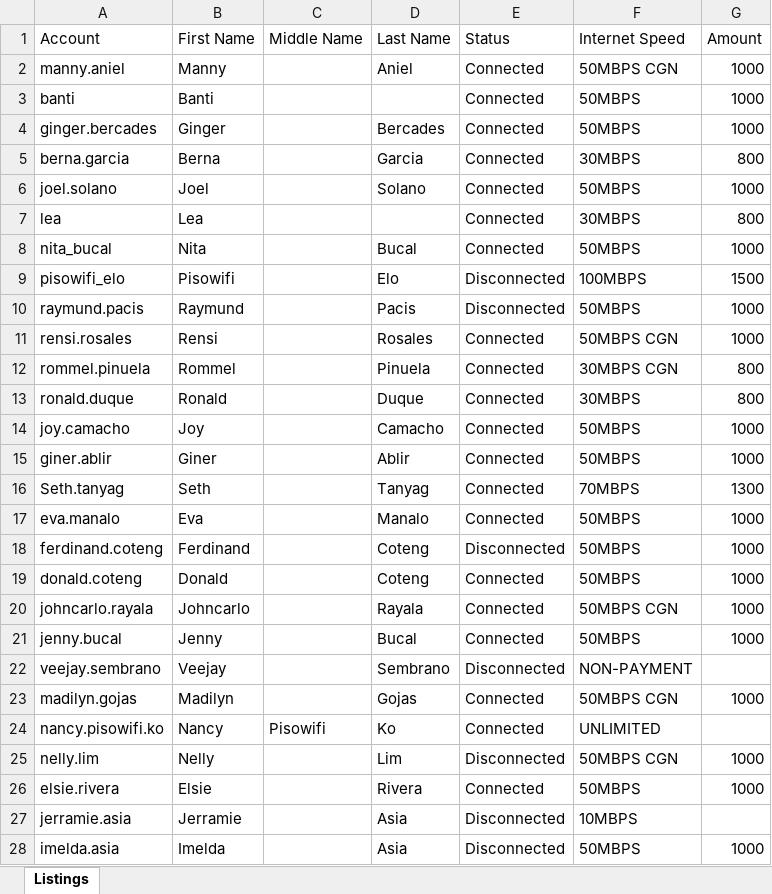
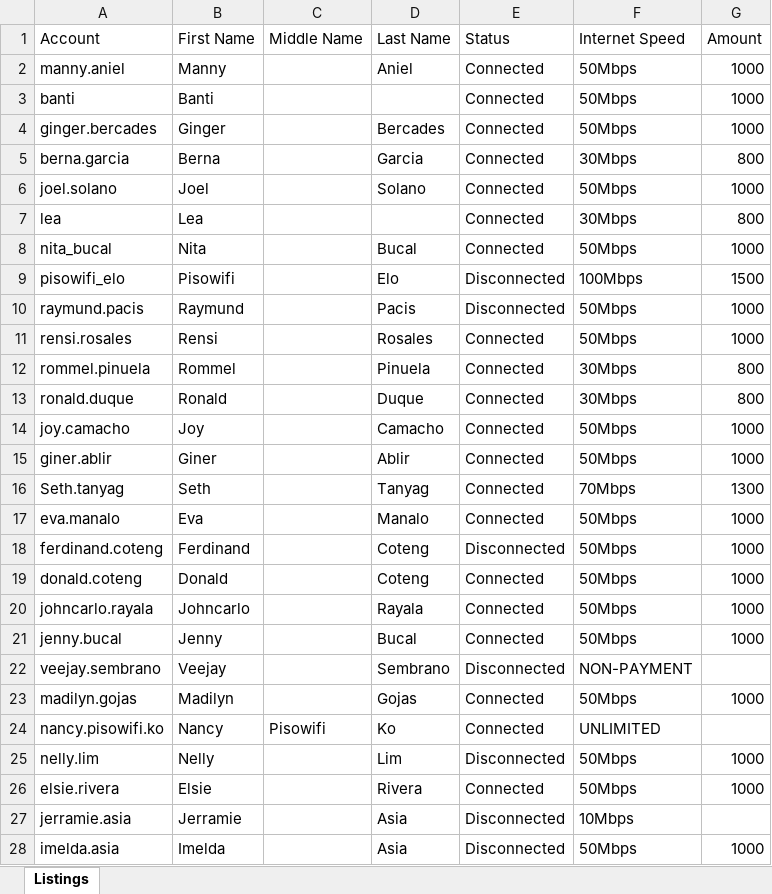
Before and after one commit to rfiberxowner-source/backup, an Excel workbook: processed_listings.xlsx, sheet Listings, drawn as a sheet; only a part is shown; values as stored, in another font and other column widths than the file's, no borders; charts and pictures not drawn; the diff covers the shown part only; the diff names each change by its address in the sheet, - before the commit and + after, or states it on an @@ line.

```diff
--- a/processed_listings.xlsx (sheet Listings)
+++ b/processed_listings.xlsx (sheet Listings)
-F2 (Internet Speed): 50MBPS CGN
+F2 (Internet Speed): 50Mbps
-F3:F4 (Internet Speed): 50MBPS
+F3:F4 (Internet Speed): 50Mbps
-F5 (Internet Speed): 30MBPS
+F5 (Internet Speed): 30Mbps
-F6 (Internet Speed): 50MBPS
+F6 (Internet Speed): 50Mbps
-F7 (Internet Speed): 30MBPS
+F7 (Internet Speed): 30Mbps
-F8 (Internet Speed): 50MBPS
+F8 (Internet Speed): 50Mbps
-F9 (Internet Speed): 100MBPS
+F9 (Internet Speed): 100Mbps
-F10 (Internet Speed): 50MBPS
+F10 (Internet Speed): 50Mbps
-F11 (Internet Speed): 50MBPS CGN
+F11 (Internet Speed): 50Mbps
-F12 (Internet Speed): 30MBPS CGN
+F12 (Internet Speed): 30Mbps
-F13 (Internet Speed): 30MBPS
+F13 (Internet Speed): 30Mbps
-F14:F15 (Internet Speed): 50MBPS
+F14:F15 (Internet Speed): 50Mbps
-F16 (Internet Speed): 70MBPS
+F16 (Internet Speed): 70Mbps
-F17:F19 (Internet Speed): 50MBPS
+F17:F19 (Internet Speed): 50Mbps
-F20 (Internet Speed): 50MBPS CGN
+F20 (Internet Speed): 50Mbps
-F21 (Internet Speed): 50MBPS
+F21 (Internet Speed): 50Mbps
-F23 (Internet Speed): 50MBPS CGN
+F23 (Internet Speed): 50Mbps
-F25 (Internet Speed): 50MBPS CGN
+F25 (Internet Speed): 50Mbps
-F26 (Internet Speed): 50MBPS
+F26 (Internet Speed): 50Mbps
-F27 (Internet Speed): 10MBPS
+F27 (Internet Speed): 10Mbps
-F28 (Internet Speed): 50MBPS
+F28 (Internet Speed): 50Mbps
```
Also changed, not shown: 902 edited cells elsewhere in this sheet, charts or pictures, 7 other files.
